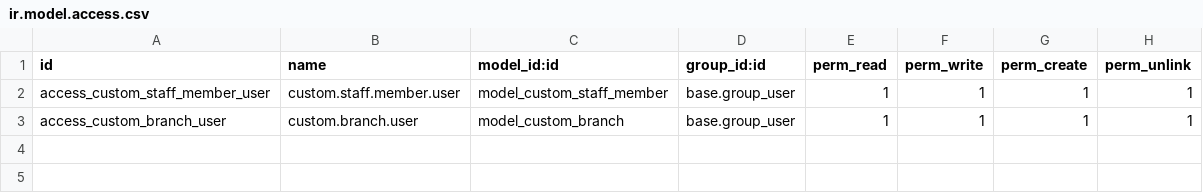
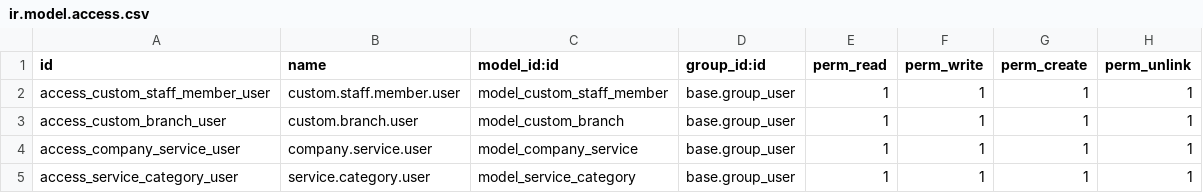
Before and after one commit to Sniffr/odoo, a CSV file: addons/custom_appointments/security/ir.model.access.csv, drawn as a sheet.

```diff
--- a/addons/custom_appointments/security/ir.model.access.csv
+++ b/addons/custom_appointments/security/ir.model.access.csv
@@ -3 +3,3 @@ access_custom_staff_member_user,custom.staff.member.user,model_custom_staff_memb
 access_custom_branch_user,custom.branch.user,model_custom_branch,base.group_user,1,1,1,1
+access_company_service_user,company.service.user,model_company_service,base.group_user,1,1,1,1
+access_service_category_user,service.category.user,model_service_category,base.group_user,1,1,1,1
```
Also changed, not shown: 16 other files.
